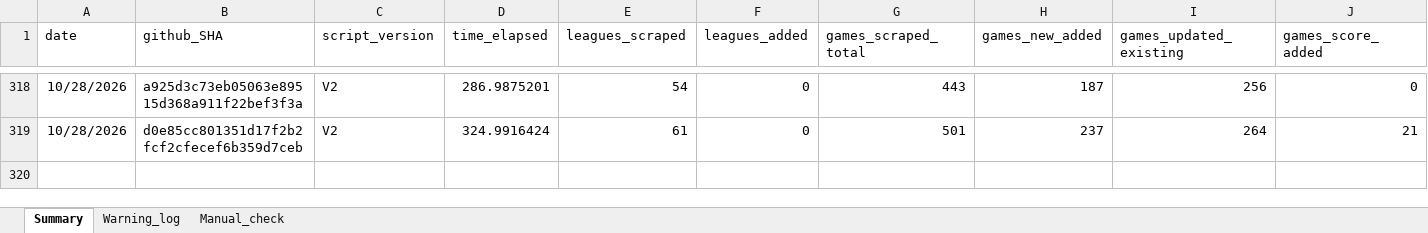
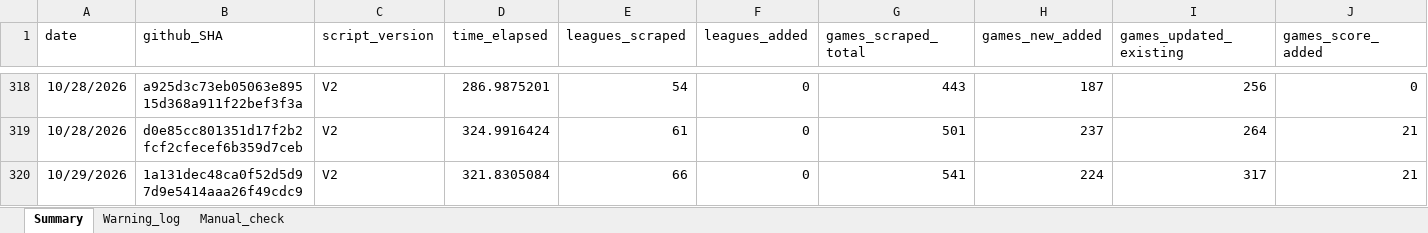
Before and after one commit to Auketas/football_betting, an Excel workbook: data/log/scraper_log.xlsx, sheet Summary, drawn as a sheet; only a part is shown, gaps mark what is left out; values as stored, in another font and other column widths than the file's, no borders; rows hold the shown columns only; the diff names each change by its address in the sheet, - before the commit and + after, or states it on an @@ line.

```diff
--- a/data/log/scraper_log.xlsx (sheet Summary)
+++ b/data/log/scraper_log.xlsx (sheet Summary)
+row 320: 10/29/2026 | 1a131dec48ca0f52d5d97d9e5414aaa26f49cdc9 | V2 | 321.8305084 | 66 | 0 | 541 | 224 | 317 | 21
```
Also changed, not shown: 34 other files.
